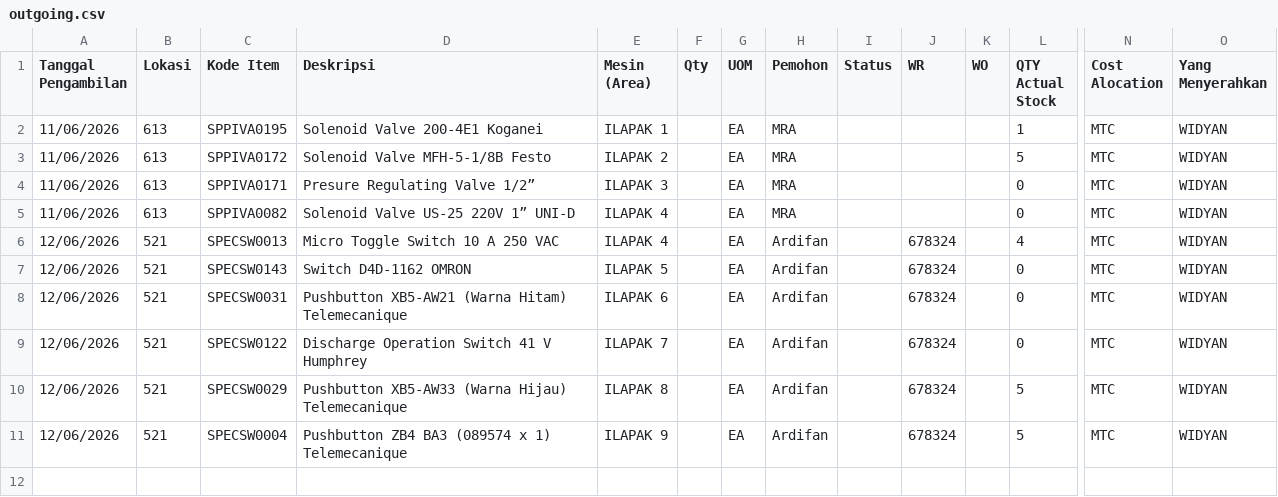
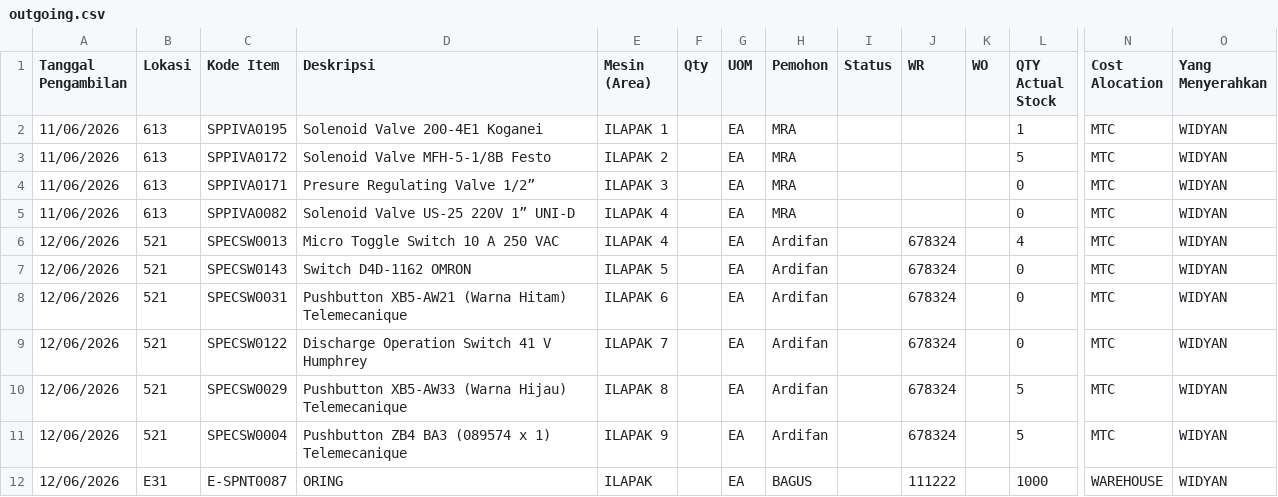
Before and after one commit to Ellangdion13/inventory-dashboard, a CSV file: data/outgoing.csv, drawn as a sheet; only a part is shown, gaps mark what is left out; rows hold the shown columns only; the diff names each change by its address in the sheet, - before the commit and + after, or states it on an @@ line.

Commit message:
Dashboard Update

```diff
--- a/data/outgoing.csv
+++ b/data/outgoing.csv
+row 12: 12/06/2026 | E31 | E-SPNT0087 | ORING | ILAPAK |  | EA | BAGUS |  | 111222 |  | 1000 | WAREHOUSE | WIDYAN
```
